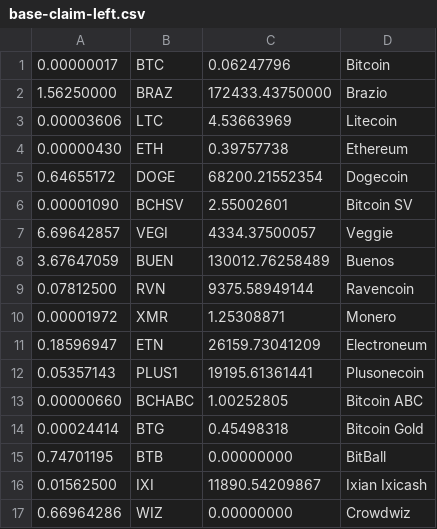
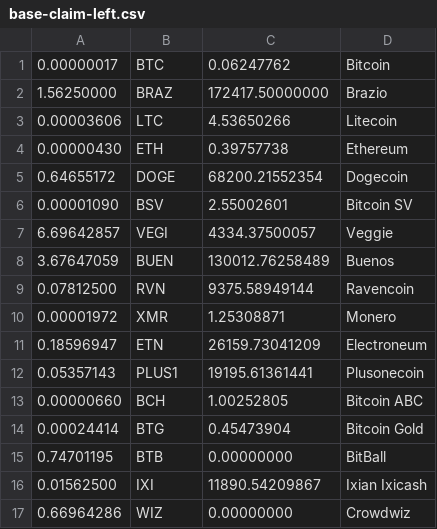
Before and after one commit to sunk818/freefaucet-claims, a CSV file: base-claim-left.csv, drawn as a sheet.

Commit message:
revise symbols to match coingecko
bchabc = bch
bchsv = bsv

```diff
--- a/base-claim-left.csv
+++ b/base-claim-left.csv
@@ -1,7 +1,7 @@
-0.00000017,BTC,0.06247796,Bitcoin
-1.56250000,BRAZ,172433.43750000,Brazio
-0.00003606,LTC,4.53663969,Litecoin
+0.00000017,BTC,0.06247762,Bitcoin
+1.56250000,BRAZ,172417.50000000,Brazio
+0.00003606,LTC,4.53650266,Litecoin
 0.00000430,ETH,0.39757738,Ethereum
 0.64655172,DOGE,68200.21552354,Dogecoin
-0.00001090,BCHSV,2.55002601,Bitcoin SV
+0.00001090,BSV,2.55002601,Bitcoin SV
 6.69642857,VEGI,4334.37500057,Veggie
@@ -12,4 +12,4 @@
 0.05357143,PLUS1,19195.61361441,Plusonecoin
-0.00000660,BCHABC,1.00252805,Bitcoin ABC
-0.00024414,BTG,0.45498318,Bitcoin Gold
+0.00000660,BCH,1.00252805,Bitcoin ABC
+0.00024414,BTG,0.45473904,Bitcoin Gold
 0.74701195,BTB,0.00000000,BitBall
```
